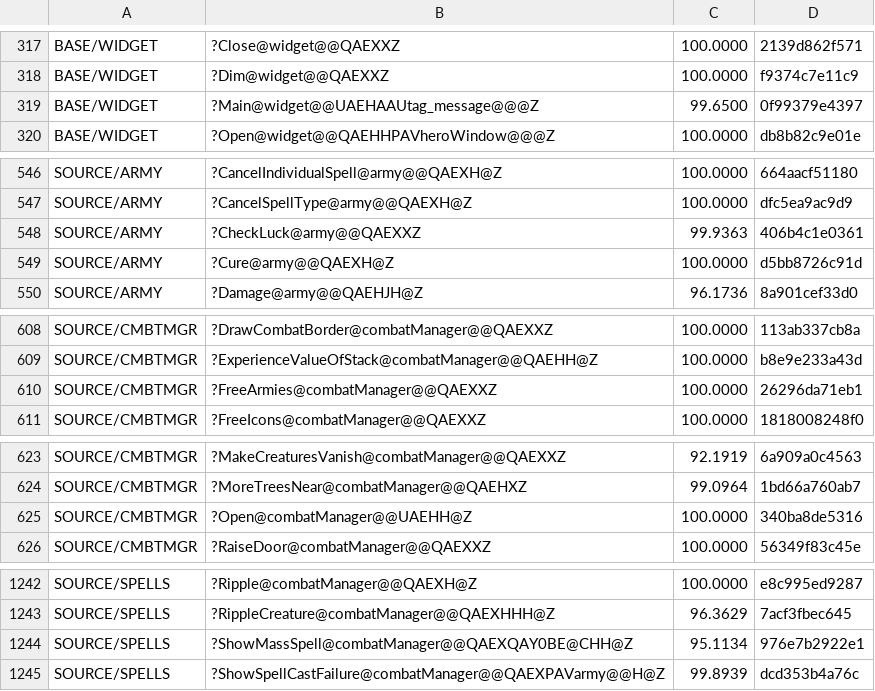
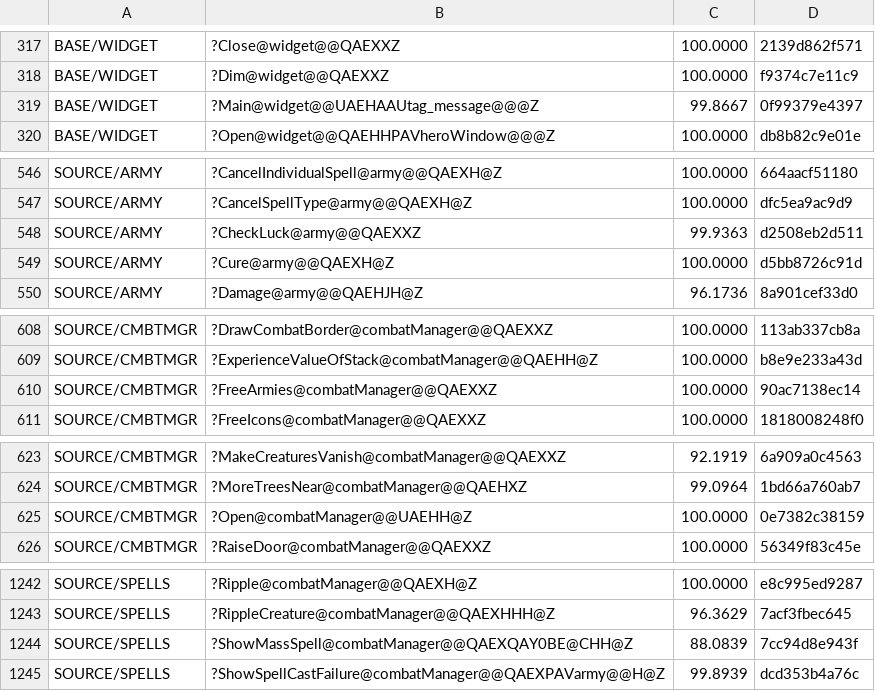
Before and after one commit to sushi-shi/homm2-decomp, a TSV file: config/match_baseline.tsv, drawn as a sheet; only a part is shown, gaps mark what is left out; the diff covers the shown part only.

```diff
--- a/config/match_baseline.tsv
+++ b/config/match_baseline.tsv
@@ -318,3 +318,3 @@ BASE/WIDGET	?Close@widget@@QAEXXZ	100.0000	2139d862f571
 BASE/WIDGET	?Dim@widget@@QAEXXZ	100.0000	f9374c7e11c9
-BASE/WIDGET	?Main@widget@@UAEHAAUtag_message@@@Z	99.6500	0f99379e4397
+BASE/WIDGET	?Main@widget@@UAEHAAUtag_message@@@Z	99.8667	0f99379e4397
 BASE/WIDGET	?Open@widget@@QAEHHPAVheroWindow@@@Z	100.0000	db8b82c9e01e
@@ -547,3 +547,3 @@ SOURCE/ARMY	?CancelIndividualSpell@army@@QAEXH@Z	100.0000	664aacf51180
 SOURCE/ARMY	?CancelSpellType@army@@QAEXH@Z	100.0000	dfc5ea9ac9d9
-SOURCE/ARMY	?CheckLuck@army@@QAEXXZ	99.9363	406b4c1e0361
+SOURCE/ARMY	?CheckLuck@army@@QAEXXZ	99.9363	d2508eb2d511
 SOURCE/ARMY	?Cure@army@@QAEXH@Z	100.0000	d5bb8726c91d
@@ -609,3 +609,3 @@ SOURCE/CMBTMGR	?DrawCombatBorder@combatManager@@QAEXXZ	100.0000	113ab337cb8a
 SOURCE/CMBTMGR	?ExperienceValueOfStack@combatManager@@QAEHH@Z	100.0000	b8e9e233a43d
-SOURCE/CMBTMGR	?FreeArmies@combatManager@@QAEXXZ	100.0000	26296da71eb1
+SOURCE/CMBTMGR	?FreeArmies@combatManager@@QAEXXZ	100.0000	90ac7138ec14
 SOURCE/CMBTMGR	?FreeIcons@combatManager@@QAEXXZ	100.0000	1818008248f0
@@ -624,3 +624,3 @@ SOURCE/CMBTMGR	?MakeCreaturesVanish@combatManager@@QAEXXZ	92.1919	6a909a0c4563
 SOURCE/CMBTMGR	?MoreTreesNear@combatManager@@QAEHXZ	99.0964	1bd66a760ab7
-SOURCE/CMBTMGR	?Open@combatManager@@UAEHH@Z	100.0000	340ba8de5316
+SOURCE/CMBTMGR	?Open@combatManager@@UAEHH@Z	100.0000	0e7382c38159
 SOURCE/CMBTMGR	?RaiseDoor@combatManager@@QAEXXZ	100.0000	56349f83c45e
@@ -1243,3 +1243,3 @@ SOURCE/SPELLS	?Ripple@combatManager@@QAEXH@Z	100.0000	e8c995ed9287
 SOURCE/SPELLS	?RippleCreature@combatManager@@QAEXHHH@Z	96.3629	7acf3fbec645
-SOURCE/SPELLS	?ShowMassSpell@combatManager@@QAEXQAY0BE@CHH@Z	95.1134	976e7b2922e1
+SOURCE/SPELLS	?ShowMassSpell@combatManager@@QAEXQAY0BE@CHH@Z	88.0839	7cc94d8e943f
 SOURCE/SPELLS	?ShowSpellCastFailure@combatManager@@QAEXPAVarmy@@H@Z	99.8939	dcd353b4a76c
```
Also changed, not shown: 31 edited cells elsewhere in this file, 11 other files.
